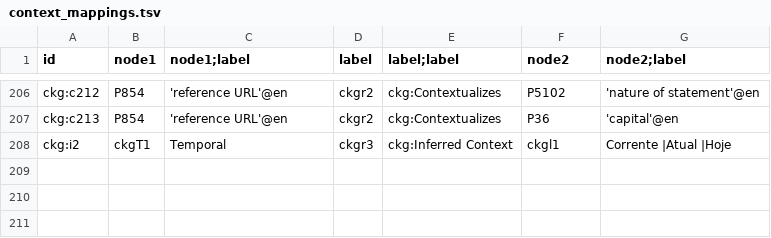
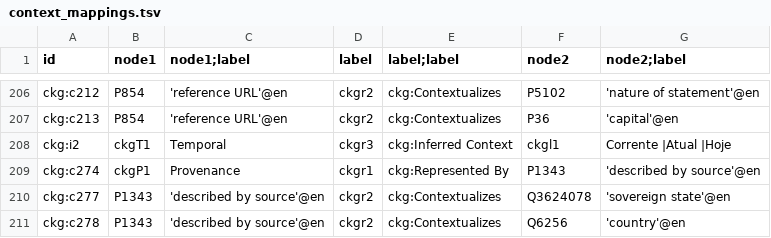
Before and after one commit to versant2612/CoaKG_UseCases, a TSV file: PoC/context_mappings.tsv, drawn as a sheet; only a part is shown, gaps mark what is left out; the diff names each change by its address in the sheet, - before the commit and + after, or states it on an @@ line.

Commit message:
Add files via upload

```diff
--- a/PoC/context_mappings.tsv
+++ b/PoC/context_mappings.tsv
+row 209: ckg:c274 | ckgP1 | Provenance | ckgr1 | ckg:Represented By | P1343 | 'described by source'@en
+row 210: ckg:c277 | P1343 | 'described by source'@en | ckgr2 | ckg:Contextualizes | Q3624078 | 'sovereign state'@en
+row 211: ckg:c278 | P1343 | 'described by source'@en | ckgr2 | ckg:Contextualizes | Q6256 | 'country'@en
```
